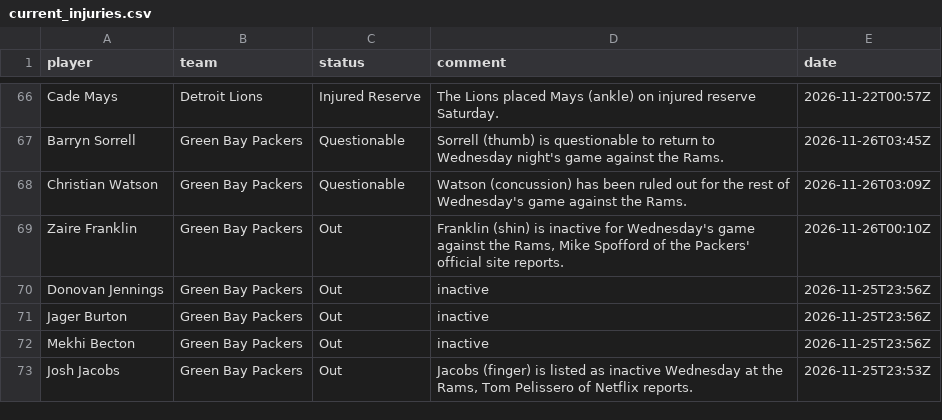
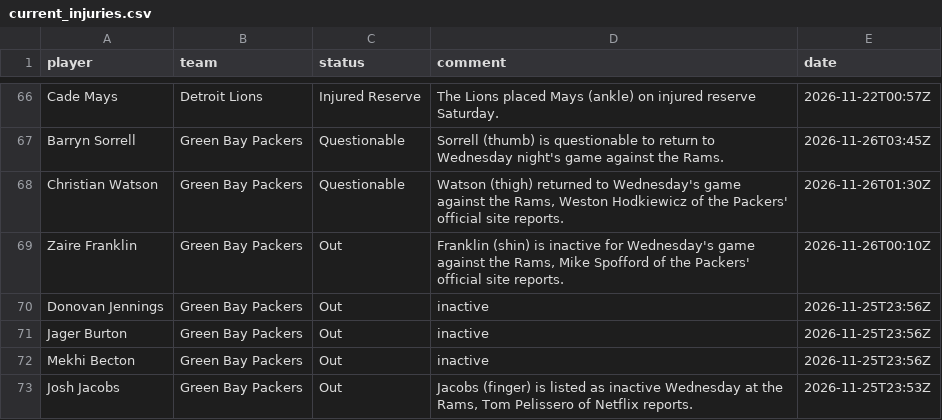
Before and after one commit to 925Sports/NFL-Player-Log, a CSV file: data/current_injuries.csv, drawn as a sheet; only a part is shown, gaps mark what is left out.

```diff
--- a/data/current_injuries.csv
+++ b/data/current_injuries.csv
@@ -67,3 +67,3 @@ Cade Mays,Detroit Lions,Injured Reserve,The Lions placed Mays (ankle) on injured
 Barryn Sorrell,Green Bay Packers,Questionable,Sorrell (thumb) is questionable to return to Wednesday night's game against the Rams.,2026-11-26T03:45Z
-Christian Watson,Green Bay Packers,Questionable,Watson (concussion) has been ruled out for the rest of Wednesday's game against the Rams.,2026-11-26T03:09Z
+Christian Watson,Green Bay Packers,Questionable,"Watson (thigh) returned to Wednesday's game against the Rams, Weston Hodkiewicz of the Packers' official site reports.",2026-11-26T01:30Z
 Zaire Franklin,Green Bay Packers,Out,"Franklin (shin) is inactive for Wednesday's game against the Rams, Mike Spofford of the Packers' official site reports.",2026-11-26T00:10Z
```
Also changed, not shown: data/news.csv, data/news_all.csv, 1 other file.
